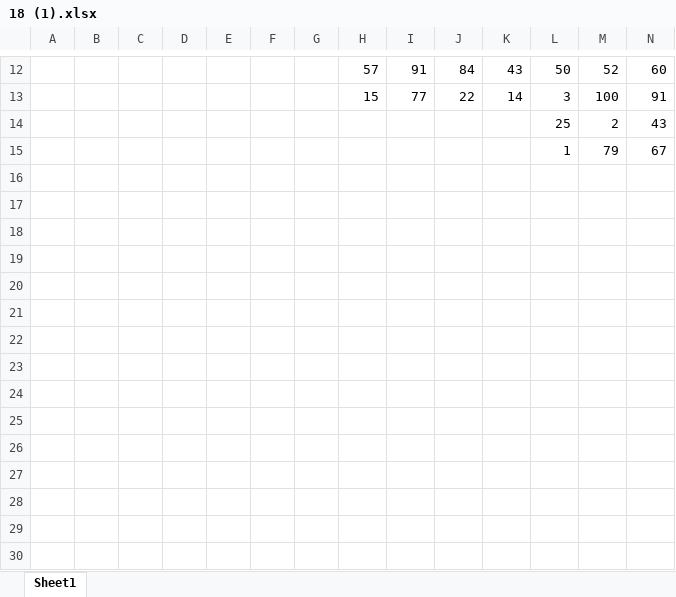
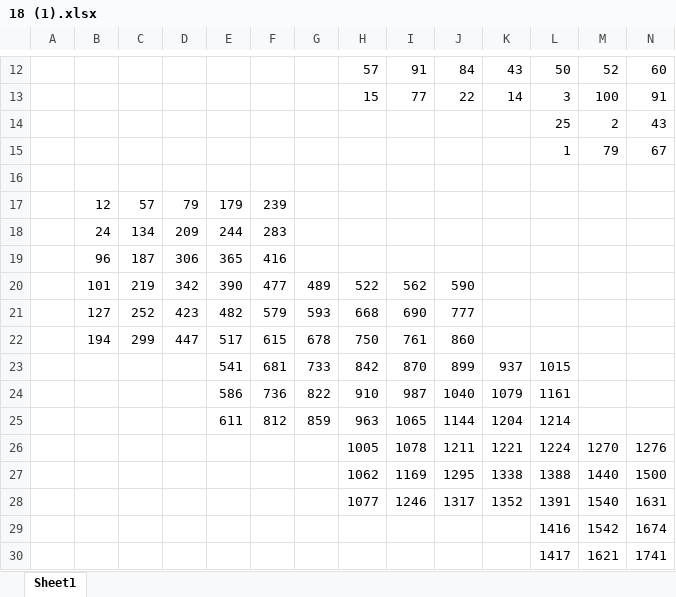
Before and after one commit to egor-lihverov/EGE_IT_2025, an Excel workbook: 18/18 (1).xlsx, sheet Sheet1, drawn as a sheet; only a part is shown, gaps mark what is left out; values as stored, in another font and other column widths than the file's, no borders; charts and pictures not drawn; rows hold the shown columns only; the diff names each change by its address in the sheet, - before the commit and + after, or states it on an @@ line.

```diff
--- a/18/18 (1).xlsx (sheet Sheet1)
+++ b/18/18 (1).xlsx (sheet Sheet1)
+row 16: (empty)
+row 17:  | 12 | 57 | 79 | 179 | 239
+row 18:  | 24 | 134 | 209 | 244 | 283
+row 19:  | 96 | 187 | 306 | 365 | 416
+row 20:  | 101 | 219 | 342 | 390 | 477 | 489 | 522 | 562 | 590
+row 21:  | 127 | 252 | 423 | 482 | 579 | 593 | 668 | 690 | 777
+row 22:  | 194 | 299 | 447 | 517 | 615 | 678 | 750 | 761 | 860
+row 23:  |  |  |  | 541 | 681 | 733 | 842 | 870 | 899 | 937 | 1015
+row 24:  |  |  |  | 586 | 736 | 822 | 910 | 987 | 1040 | 1079 | 1161
+row 25:  |  |  |  | 611 | 812 | 859 | 963 | 1065 | 1144 | 1204 | 1214
+row 26:  |  |  |  |  |  |  | 1005 | 1078 | 1211 | 1221 | 1224 | 1270 | 1276
+row 27:  |  |  |  |  |  |  | 1062 | 1169 | 1295 | 1338 | 1388 | 1440 | 1500
+row 28:  |  |  |  |  |  |  | 1077 | 1246 | 1317 | 1352 | 1391 | 1540 | 1631
+row 29:  |  |  |  |  |  |  |  |  |  |  | 1416 | 1542 | 1674
+row 30:  |  |  |  |  |  |  |  |  |  |  | 1417 | 1621 | 1741
```
Also changed, not shown: charts or pictures, 18/18.xlsx, 1 other file.
